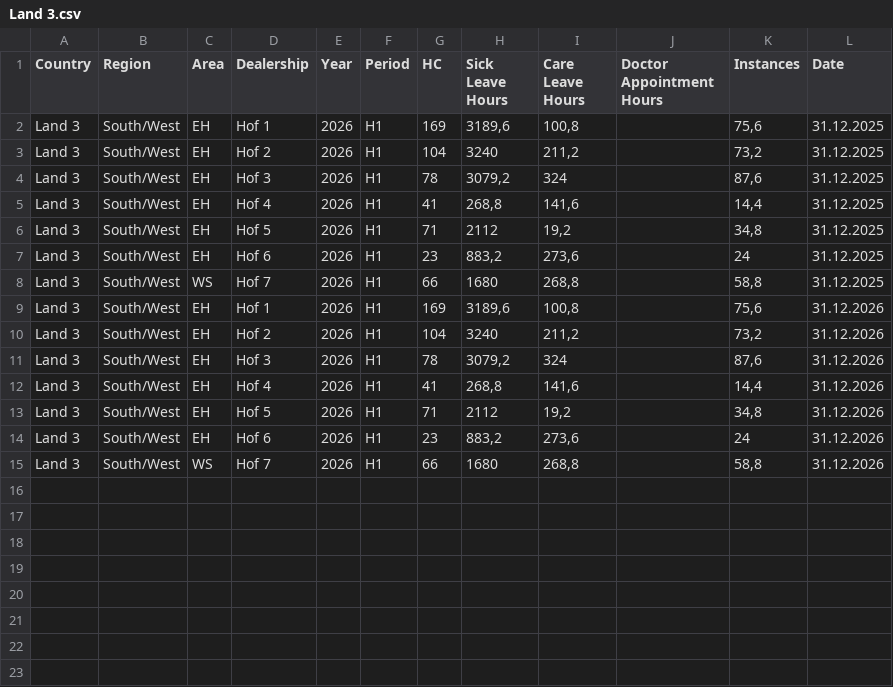
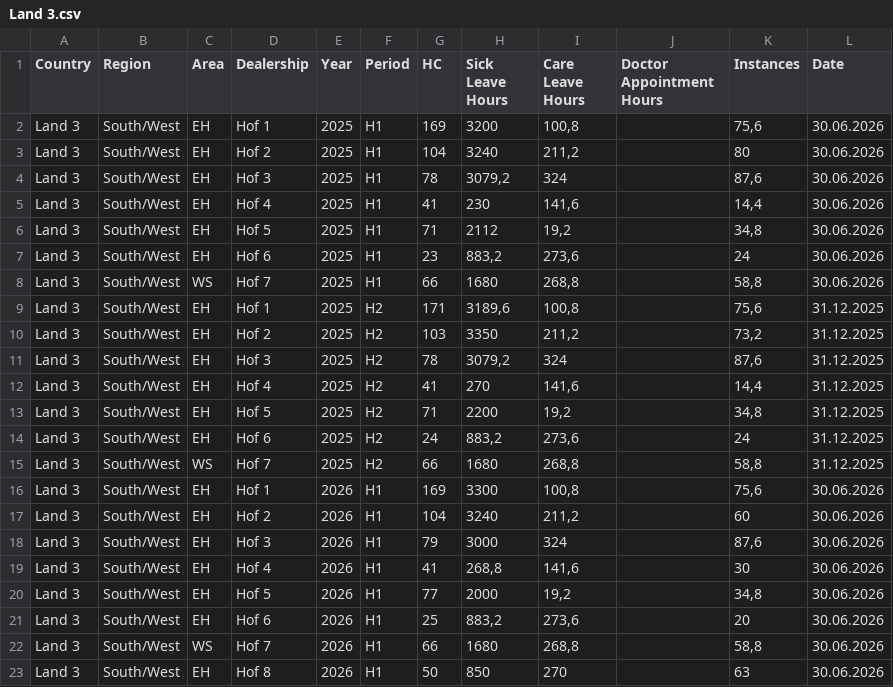
Before and after one commit to reginaeham-cloud/Sick-Leave-Dashboard, a CSV file: Land 3.csv, drawn as a sheet.

```diff
--- a/Land 3.csv
+++ b/Land 3.csv
@@ -1,15 +1,23 @@
 Country ;Region ;Area;Dealership;Year;Period;HC;Sick Leave Hours;Care Leave Hours;Doctor Appointment Hours;Instances;Date
-Land 3;South/West;EH;Hof 1;2026;H1;169;3189,6;100,8;;75,6;31.12.2025
-Land 3;South/West;EH;Hof 2;2026;H1;104;3240;211,2;;73,2;31.12.2025
-Land 3;South/West;EH;Hof 3;2026;H1;78;3079,2;324;;87,6;31.12.2025
-Land 3;South/West;EH;Hof 4;2026;H1;41;268,8;141,6;;14,4;31.12.2025
-Land 3;South/West;EH;Hof 5;2026;H1;71;2112;19,2;;34,8;31.12.2025
-Land 3;South/West;EH;Hof 6;2026;H1;23;883,2;273,6;;24;31.12.2025
-Land 3;South/West;WS;Hof 7;2026;H1;66;1680;268,8;;58,8;31.12.2025
-Land 3;South/West;EH;Hof 1;2026;H1;169;3189,6;100,8;;75,6;31.12.2026
-Land 3;South/West;EH;Hof 2;2026;H1;104;3240;211,2;;73,2;31.12.2026
-Land 3;South/West;EH;Hof 3;2026;H1;78;3079,2;324;;87,6;31.12.2026
-Land 3;South/West;EH;Hof 4;2026;H1;41;268,8;141,6;;14,4;31.12.2026
-Land 3;South/West;EH;Hof 5;2026;H1;71;2112;19,2;;34,8;31.12.2026
-Land 3;South/West;EH;Hof 6;2026;H1;23;883,2;273,6;;24;31.12.2026
-Land 3;South/West;WS;Hof 7;2026;H1;66;1680;268,8;;58,8;31.12.2026
+Land 3;South/West;EH;Hof 1;2025;H1;169;3200;100,8;;75,6;30.06.2026
+Land 3;South/West;EH;Hof 2;2025;H1;104;3240;211,2;;80;30.06.2026
+Land 3;South/West;EH;Hof 3;2025;H1;78;3079,2;324;;87,6;30.06.2026
+Land 3;South/West;EH;Hof 4;2025;H1;41;230;141,6;;14,4;30.06.2026
+Land 3;South/West;EH;Hof 5;2025;H1;71;2112;19,2;;34,8;30.06.2026
+Land 3;South/West;EH;Hof 6;2025;H1;23;883,2;273,6;;24;30.06.2026
+Land 3;South/West;WS;Hof 7;2025;H1;66;1680;268,8;;58,8;30.06.2026
+Land 3;South/West;EH;Hof 1;2025;H2;171;3189,6;100,8;;75,6;31.12.2025
+Land 3;South/West;EH;Hof 2;2025;H2;103;3350;211,2;;73,2;31.12.2025
+Land 3;South/West;EH;Hof 3;2025;H2;78;3079,2;324;;87,6;31.12.2025
+Land 3;South/West;EH;Hof 4;2025;H2;41;270;141,6;;14,4;31.12.2025
+Land 3;South/West;EH;Hof 5;2025;H2;71;2200;19,2;;34,8;31.12.2025
+Land 3;South/West;EH;Hof 6;2025;H2;24;883,2;273,6;;24;31.12.2025
+Land 3;South/West;WS;Hof 7;2025;H2;66;1680;268,8;;58,8;31.12.2025
+Land 3;South/West;EH;Hof 1;2026;H1;169;3300;100,8;;75,6;30.06.2026
+Land 3;South/West;EH;Hof 2;2026;H1;104;3240;211,2;;60;30.06.2026
+Land 3;South/West;EH;Hof 3;2026;H1;79;3000;324;;87,6;30.06.2026
+Land 3;South/West;EH;Hof 4;2026;H1;41;268,8;141,6;;30;30.06.2026
+Land 3;South/West;EH;Hof 5;2026;H1;77;2000;19,2;;34,8;30.06.2026
+Land 3;South/West;EH;Hof 6;2026;H1;25;883,2;273,6;;20;30.06.2026
+Land 3;South/West;WS;Hof 7;2026;H1;66;1680;268,8;;58,8;30.06.2026
+Land 3;South/West;EH;Hof 8;2026;H1;50;850;270;;63;30.06.2026
```
Also changed, not shown: Land 1.csv, Land 2.csv, 5 other files.
